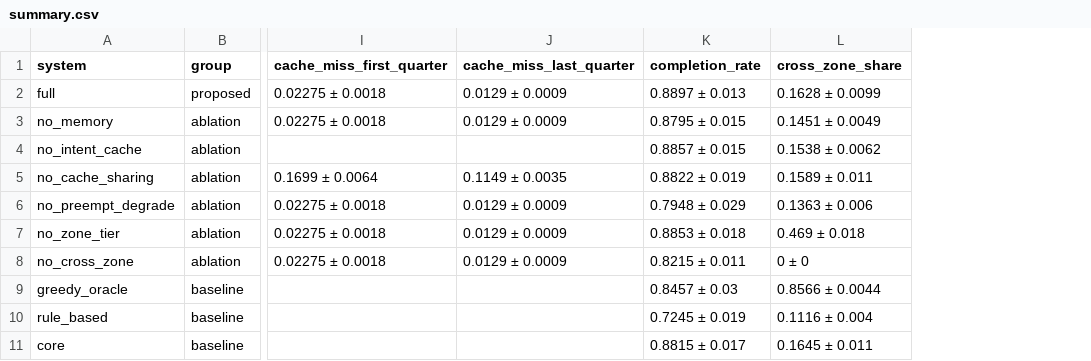
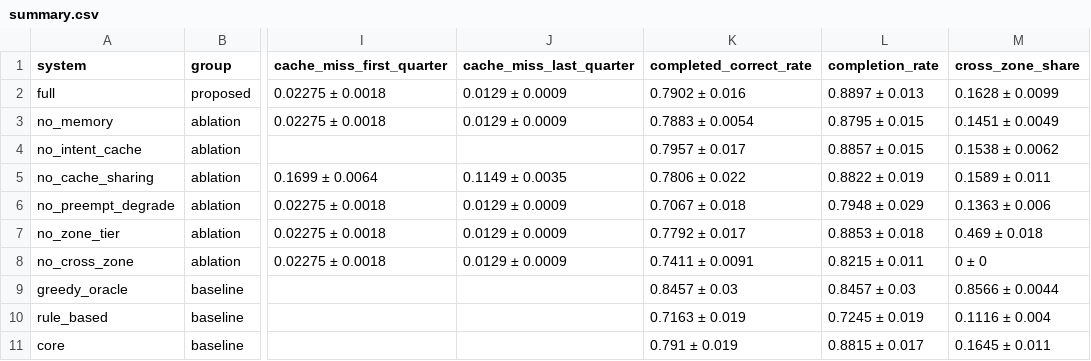
Before and after one commit to Sreelakshmip-25phd/Edge-Orch, a CSV file: results/medium/tables/summary.csv, drawn as a sheet; only a part is shown, gaps mark what is left out; the diff names each change by its address in the sheet, - before the commit and + after, or states it on an @@ line.

```diff
--- a/results/medium/tables/summary.csv
+++ b/results/medium/tables/summary.csv
+column K (completed_correct_rate), rows 2-11: 0.7902 ± 0.016 | 0.7883 ± 0.0054 | 0.7957 ± 0.017 | 0.7806 ± 0.022 | 0.7067 ± 0.018 | 0.7792 ± 0.017 | 0.7411 ± 0.0091 | 0.8457 ± 0.03 | 0.7163 ± 0.019 | 0.791 ± 0.019
```
Also changed, not shown: results/medium/tables/paired_tests_vs_full.csv, results/quick/tables/paired_tests_vs_full.csv, 7 other files.
